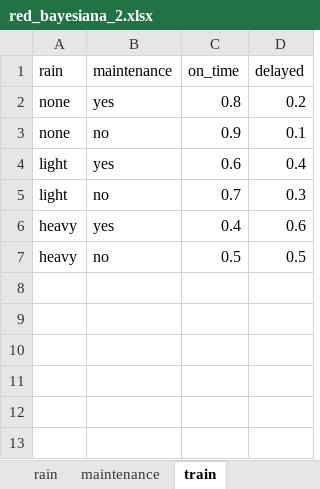
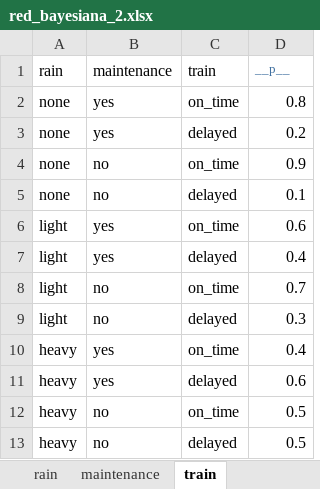
Before and after one commit to jgcarrillo0/Repo, an Excel workbook: red_bayesiana_2.xlsx, sheet train, drawn as a sheet; values as stored, in another font and other column widths than the file's, no borders; addresses are those after the commit; the diff names each change by its address in the sheet, - before the commit and + after, or states it on an @@ line.

```diff
--- a/red_bayesiana_2.xlsx (sheet train)
+++ b/red_bayesiana_2.xlsx (sheet train)
-C1: on_time
+C1: train
-D1: delayed
+D1: __p__
-D1 text colour: black
+D1 text colour: #4070A0, text size: smaller
+row 2: none | yes | on_time | 0.8
-C3 (train): 0.8
+C3 (train): delayed
+row 4: none | no | on_time | 0.9
-C5 (train): 0.9
+C5 (train): delayed
+row 6: light | yes | on_time | 0.6
-C7 (train): 0.6
+C7 (train): delayed
+row 8: light | no | on_time | 0.7
-C9 (train): 0.7
+C9 (train): delayed
+row 10: heavy | yes | on_time | 0.4
-C11 (train): 0.4
+C11 (train): delayed
-C12 (train): 0.5
+C12 (train): on_time
+row 13: heavy | no | delayed | 0.5
```
Also changed, not shown: sheet maintenance, sheet appointment, sheet rain.
